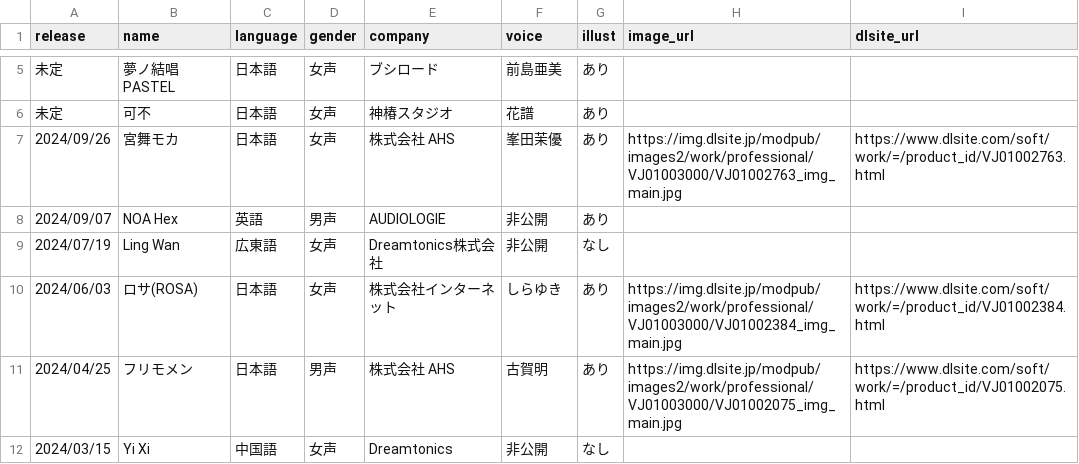
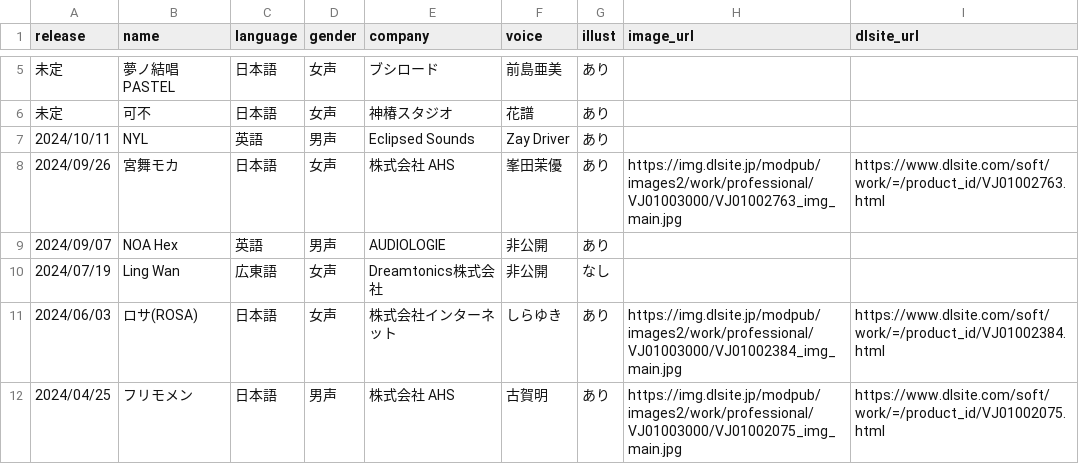
Before and after one commit to ashcolor/ashcolor-blog, a CSV file: content/data/synthesizer-v-singer.csv, drawn as a sheet; only a part is shown, gaps mark what is left out; the shorter side is filled out with more unchanged rows.

```diff
--- a/content/data/synthesizer-v-singer.csv
+++ b/content/data/synthesizer-v-singer.csv
@@ -6,2 +6,3 @@ release,name,language,gender,company,voice,illust,image_url,dlsite_url
 未定,可不,日本語,女声,神椿スタジオ,花譜,あり,,
+2024/10/11,NYL,英語,男声,Eclipsed Sounds,Zay Driver,あり,,
 2024/09/26,宮舞モカ,日本語,女声,株式会社 AHS,峯田茉優,あり,https://img.dlsite.jp/modpub/images2/work/professional/VJ01003000/VJ01002763_img_main.jpg,https://www.dlsite.com/soft/work/=/product_id/VJ01002763.html
```
Also changed, not shown: 1 other file.
